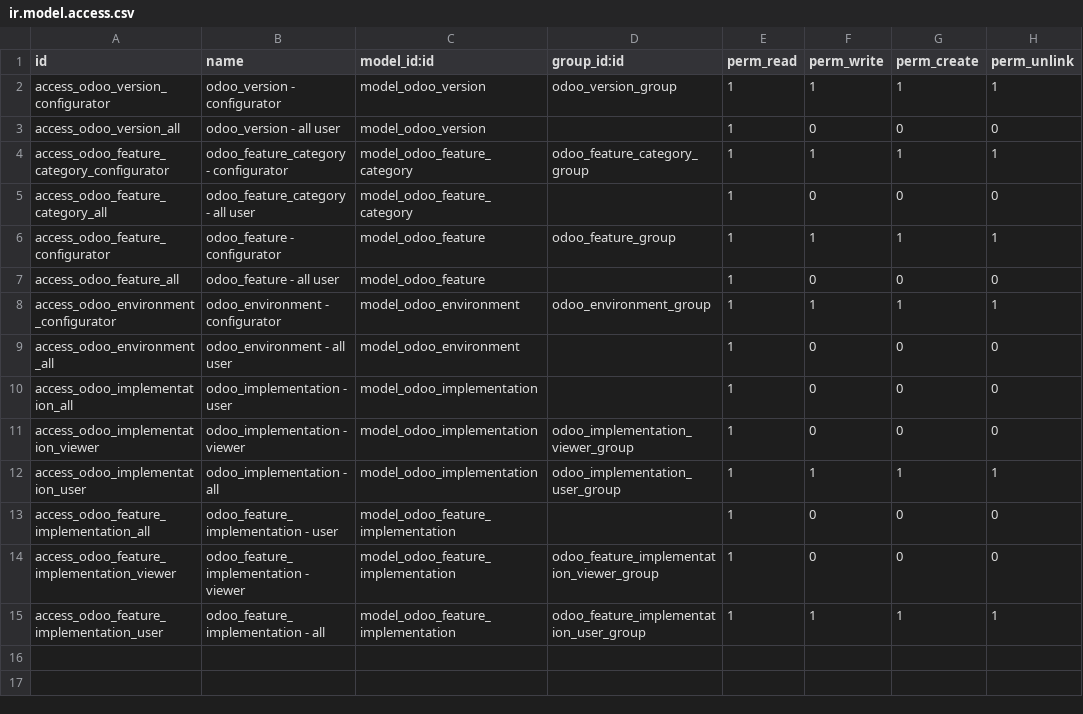
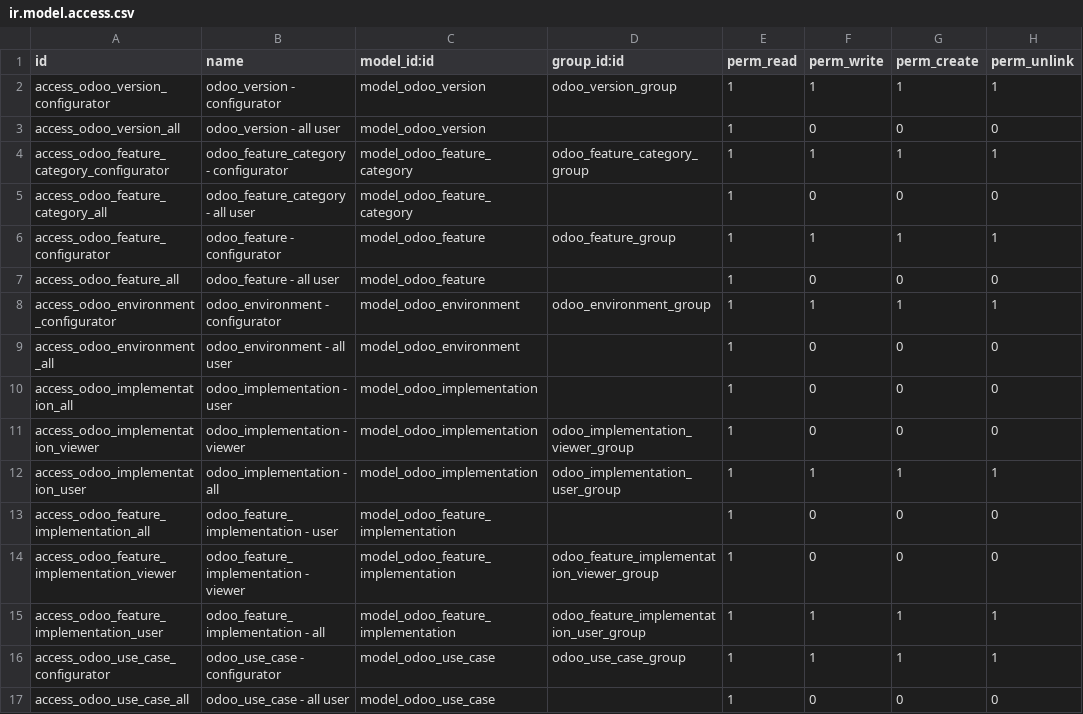
Before and after one commit to open-synergy/ssi-odoo-implementation, a CSV file: ssi_odoo_implementation/security/ir.model.access.csv, drawn as a sheet.

Commit message:
[ssi_odoo_implementation] 14.0.1.9.0
* Add odoo use case

```diff
--- a/ssi_odoo_implementation/security/ir.model.access.csv
+++ b/ssi_odoo_implementation/security/ir.model.access.csv
@@ -15 +15,3 @@ access_odoo_feature_implementation_viewer,odoo_feature_implementation - viewer,m
 access_odoo_feature_implementation_user,odoo_feature_implementation - all,model_odoo_feature_implementation,odoo_feature_implementation_user_group,1,1,1,1
+access_odoo_use_case_configurator,odoo_use_case - configurator,model_odoo_use_case,odoo_use_case_group,1,1,1,1
+access_odoo_use_case_all,odoo_use_case - all user,model_odoo_use_case,,1,0,0,0
```
Also changed, not shown: 7 other files.
